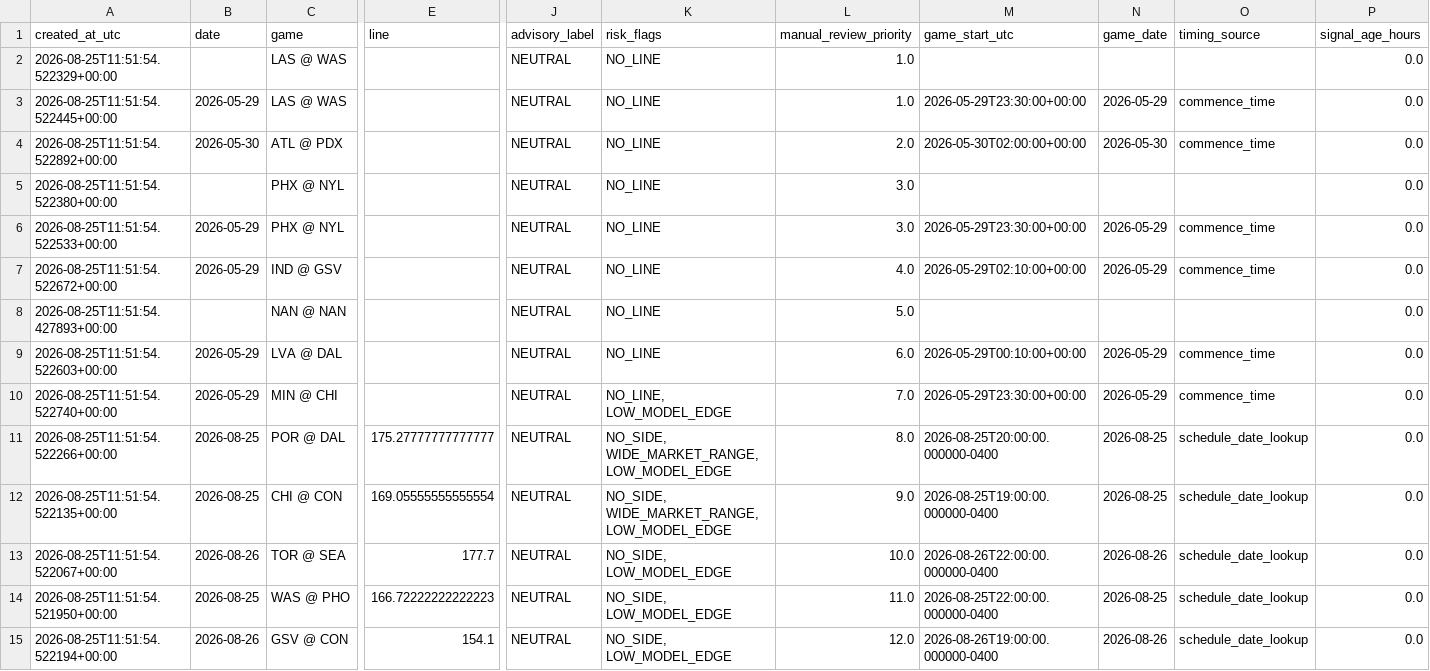
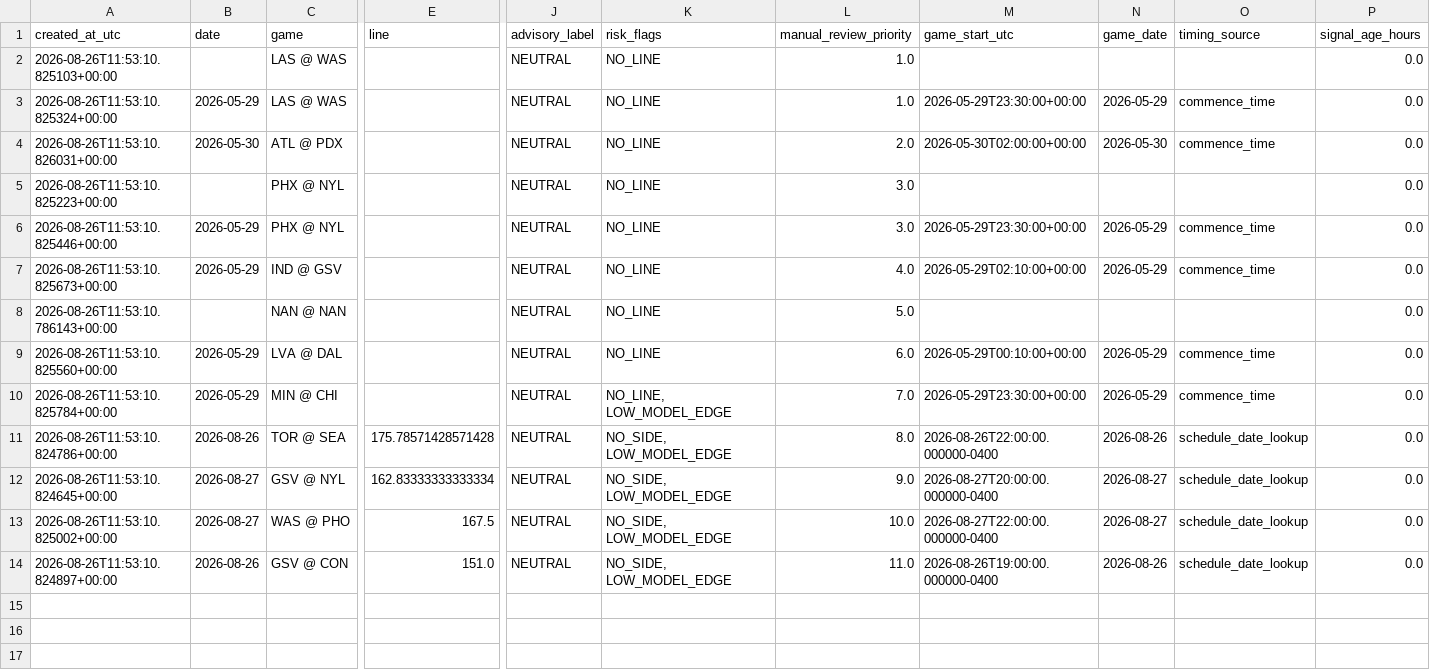
Before and after one commit to damoutinho11-art/wnba-edge-lab, a CSV file: wnba_outputs/hermes_advisory_queue_v21.csv, drawn as a sheet; only a part is shown, gaps mark what is left out; removed rows and columns are numbered as before the commit, all else as after; rows hold the shown columns only; the diff names each change by its address in the sheet, - before the commit and + after, or states it on an @@ line.

```diff
--- a/wnba_outputs/hermes_advisory_queue_v21.csv
+++ b/wnba_outputs/hermes_advisory_queue_v21.csv
-A2 (created_at_utc): 2026-08-25T11:51:54.522329+00:00
+A2 (created_at_utc): 2026-08-26T11:53:10.825103+00:00
-A3 (created_at_utc): 2026-08-25T11:51:54.522445+00:00
+A3 (created_at_utc): 2026-08-26T11:53:10.825324+00:00
-A4 (created_at_utc): 2026-08-25T11:51:54.522892+00:00
+A4 (created_at_utc): 2026-08-26T11:53:10.826031+00:00
-A5 (created_at_utc): 2026-08-25T11:51:54.522380+00:00
+A5 (created_at_utc): 2026-08-26T11:53:10.825223+00:00
-A6 (created_at_utc): 2026-08-25T11:51:54.522533+00:00
+A6 (created_at_utc): 2026-08-26T11:53:10.825446+00:00
-A7 (created_at_utc): 2026-08-25T11:51:54.522672+00:00
+A7 (created_at_utc): 2026-08-26T11:53:10.825673+00:00
-A8 (created_at_utc): 2026-08-25T11:51:54.427893+00:00
+A8 (created_at_utc): 2026-08-26T11:53:10.786143+00:00
-A9 (created_at_utc): 2026-08-25T11:51:54.522603+00:00
+A9 (created_at_utc): 2026-08-26T11:53:10.825560+00:00
-A10 (created_at_utc): 2026-08-25T11:51:54.522740+00:00
+A10 (created_at_utc): 2026-08-26T11:53:10.825784+00:00
-row 11: 2026-08-25T11:51:54.522266+00:00 | 2026-08-25 | POR @ DAL | 175.27777777777777 | NEUTRAL | NO_SIDE, WIDE_MARKET_RANGE, LOW_MODEL_EDGE | 8.0 | 2026-08-25T20:00:00.000000-0400 | 2026-08-25 | schedule_date_lookup | 0.0
-row 12: 2026-08-25T11:51:54.522135+00:00 | 2026-08-25 | CHI @ CON | 169.05555555555554 | NEUTRAL | NO_SIDE, WIDE_MARKET_RANGE, LOW_MODEL_EDGE | 9.0 | 2026-08-25T19:00:00.000000-0400 | 2026-08-25 | schedule_date_lookup | 0.0
-A11 (created_at_utc): 2026-08-25T11:51:54.522067+00:00
+A11 (created_at_utc): 2026-08-26T11:53:10.824786+00:00
-E11 (line): 177.7
+E11 (line): 175.78571428571428
-L11 (manual_review_priority): 10.0
+L11 (manual_review_priority): 8.0
+row 12: 2026-08-26T11:53:10.824645+00:00 | 2026-08-27 | GSV @ NYL | 162.83333333333334 | NEUTRAL | NO_SIDE, LOW_MODEL_EDGE | 9.0 | 2026-08-27T20:00:00.000000-0400 | 2026-08-27 | schedule_date_lookup | 0.0
-A13 (created_at_utc): 2026-08-25T11:51:54.521950+00:00
+A13 (created_at_utc): 2026-08-26T11:53:10.825002+00:00
-B13 (date): 2026-08-25
+B13 (date): 2026-08-27
-E13 (line): 166.72222222222223
+E13 (line): 167.5
-L13 (manual_review_priority): 11.0
+L13 (manual_review_priority): 10.0
-M13 (game_start_utc): 2026-08-25T22:00:00.000000-0400
+M13 (game_start_utc): 2026-08-27T22:00:00.000000-0400
-N13 (game_date): 2026-08-25
+N13 (game_date): 2026-08-27
-A14 (created_at_utc): 2026-08-25T11:51:54.522194+00:00
+A14 (created_at_utc): 2026-08-26T11:53:10.824897+00:00
-E14 (line): 154.1
+E14 (line): 151.0
-L14 (manual_review_priority): 12.0
+L14 (manual_review_priority): 11.0
```
Also changed, not shown: wnba_outputs/feature_diagnostics_v21.csv, wnba_outputs/market_features_v21.csv, 34 other files.
